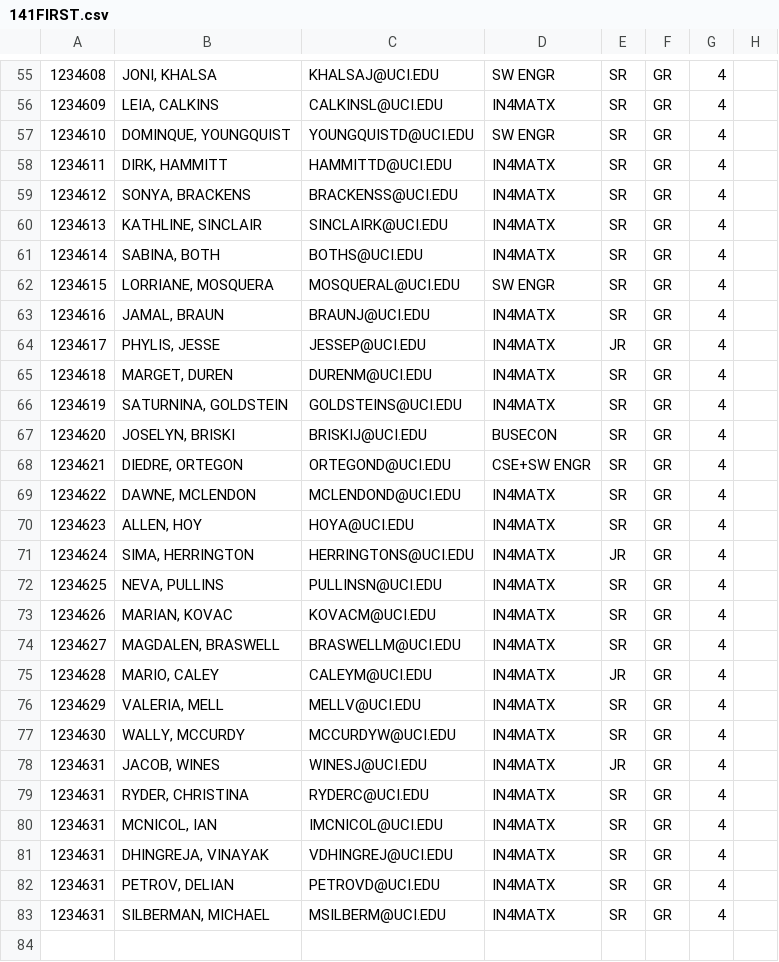
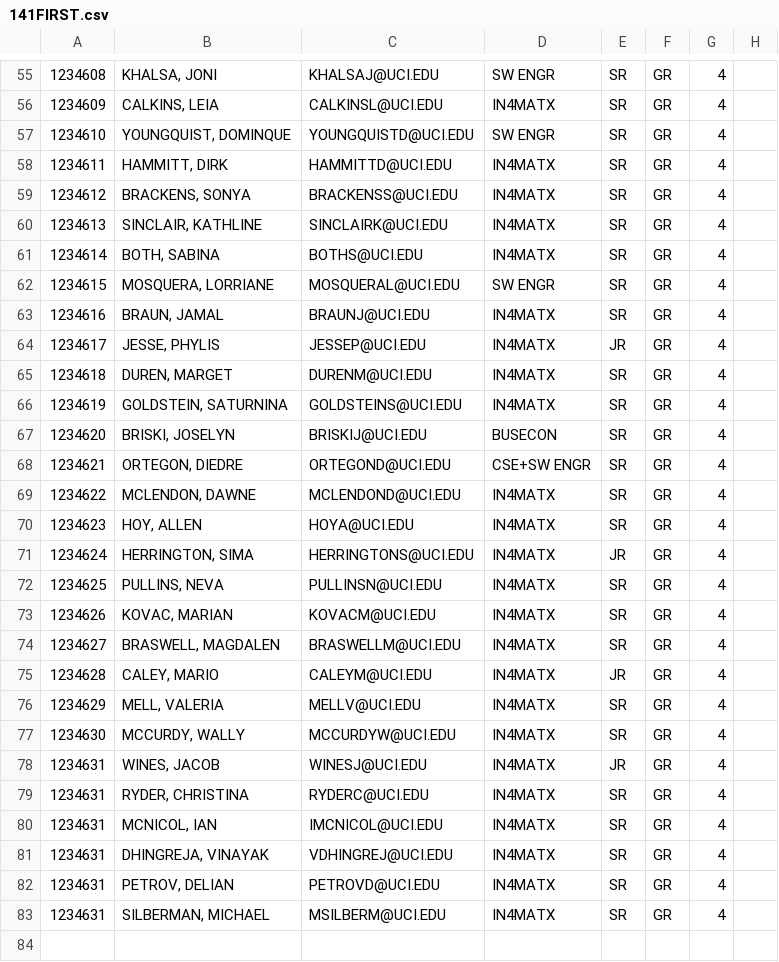
Before and after one commit to delian7/partner, a CSV file: SQL and CSVs/141FIRST.csv, drawn as a sheet; only a part is shown, gaps mark what is left out; the diff covers the shown part only; the diff names each change by its address in the sheet, - before the commit and + after, or states it on an @@ line.

```diff
--- a/SQL and CSVs/141FIRST.csv
+++ b/SQL and CSVs/141FIRST.csv
-B55: JONI, KHALSA
+B55: KHALSA, JONI
-B56: LEIA, CALKINS
+B56: CALKINS, LEIA
-B57: DOMINQUE, YOUNGQUIST
+B57: YOUNGQUIST, DOMINQUE
-B58: DIRK, HAMMITT
+B58: HAMMITT, DIRK
-B59: SONYA, BRACKENS
+B59: BRACKENS, SONYA
-B60: KATHLINE, SINCLAIR
+B60: SINCLAIR, KATHLINE
-B61: SABINA, BOTH
+B61: BOTH, SABINA
-B62: LORRIANE, MOSQUERA
+B62: MOSQUERA, LORRIANE
-B63: JAMAL, BRAUN
+B63: BRAUN, JAMAL
-B64: PHYLIS, JESSE
+B64: JESSE, PHYLIS
-B65: MARGET, DUREN
+B65: DUREN, MARGET
-B66: SATURNINA, GOLDSTEIN
+B66: GOLDSTEIN, SATURNINA
-B67: JOSELYN, BRISKI
+B67: BRISKI, JOSELYN
-B68: DIEDRE, ORTEGON
+B68: ORTEGON, DIEDRE
-B69: DAWNE, MCLENDON
+B69: MCLENDON, DAWNE
-B70: ALLEN, HOY
+B70: HOY, ALLEN
-B71: SIMA, HERRINGTON
+B71: HERRINGTON, SIMA
-B72: NEVA, PULLINS
+B72: PULLINS, NEVA
-B73: MARIAN, KOVAC
+B73: KOVAC, MARIAN
-B74: MAGDALEN, BRASWELL
+B74: BRASWELL, MAGDALEN
-B75: MARIO, CALEY
+B75: CALEY, MARIO
-B76: VALERIA, MELL
+B76: MELL, VALERIA
-B77: WALLY, MCCURDY
+B77: MCCURDY, WALLY
-B78: JACOB, WINES
+B78: WINES, JACOB
```
Also changed, not shown: 28 edited cells elsewhere in this file, SQL and CSVs/141third.csv, SQL and CSVs/151.csv, 20 other files.
